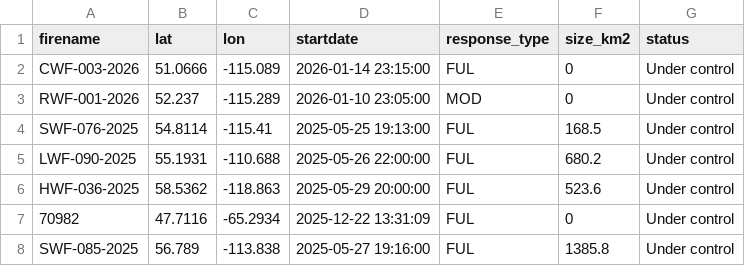
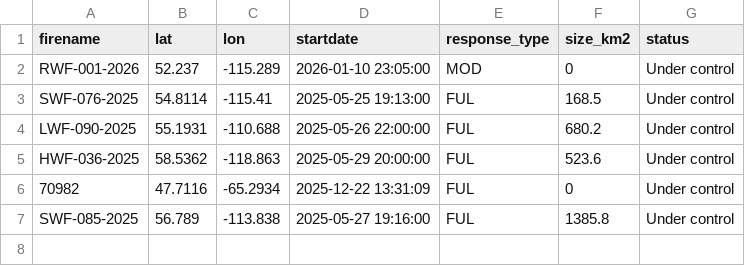
Before and after one commit to vs-postmedia/nat-fire-db-scraper, a CSV file: data/activefires_filtered.csv, drawn as a sheet; the diff names each change by its address in the sheet, - before the commit and + after, or states it on an @@ line.

```diff
--- a/data/activefires_filtered.csv
+++ b/data/activefires_filtered.csv
-row 2: CWF-003-2026 | 51.0666 | -115.089 | 2026-01-14 23:15:00 | FUL | 0 | Under control
```
